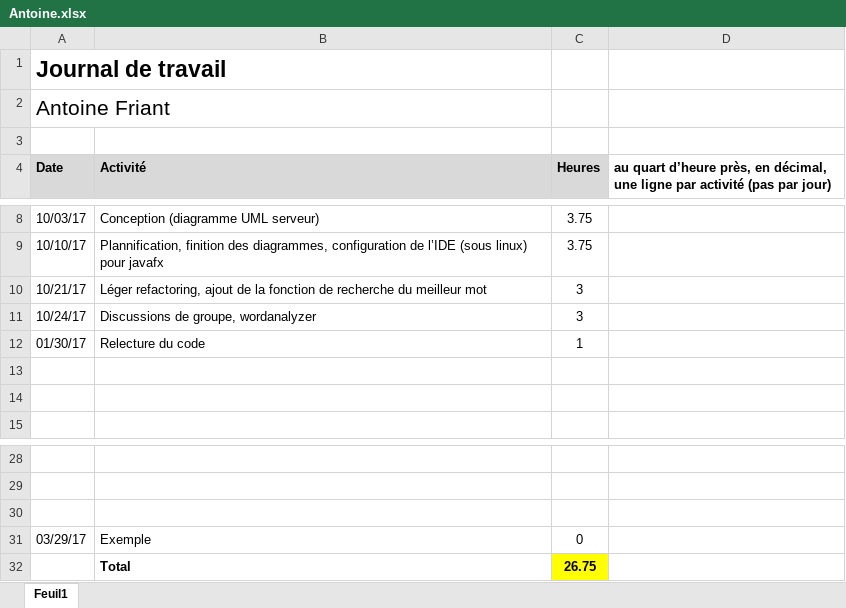
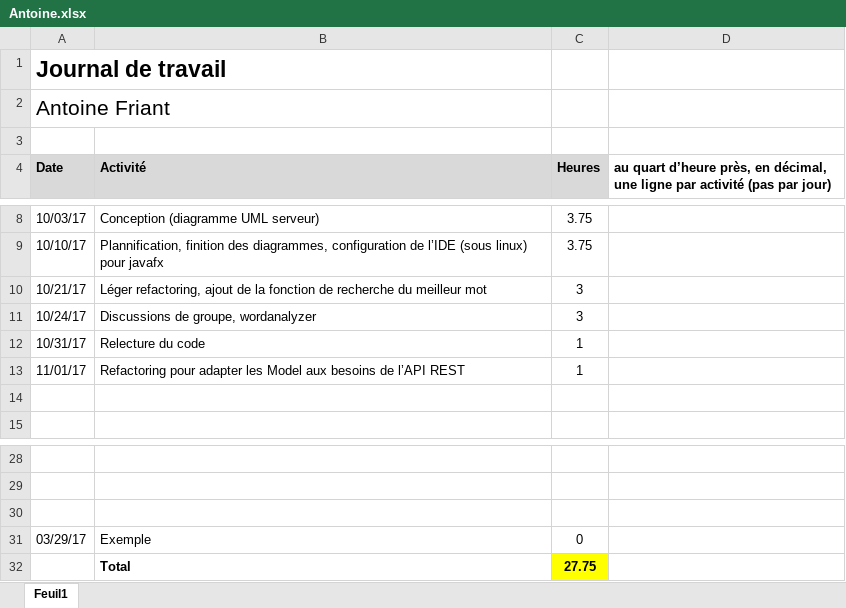
Before and after one commit to c-meier/HEIG-2017-PDG-WORDOFF, an Excel workbook: Journaux_de_travail/Antoine.xlsx, sheet Feuil1, drawn as a sheet; only a part is shown, gaps mark what is left out; values as stored, in another font and other column widths than the file's, no borders; the diff names each change by its address in the sheet, - before the commit and + after, or states it on an @@ line.

Commit message:
journal

```diff
--- a/Journaux_de_travail/Antoine.xlsx (sheet Feuil1)
+++ b/Journaux_de_travail/Antoine.xlsx (sheet Feuil1)
-A12 (Date): 01/30/17
+A12 (Date): 10/31/17
-row 13: (empty)
+row 13: 11/01/17 | Refactoring pour adapter les Model aux besoins de l’API REST | 1
-C32 (Heures): 26.75
+C32 (Heures): 27.75
```
